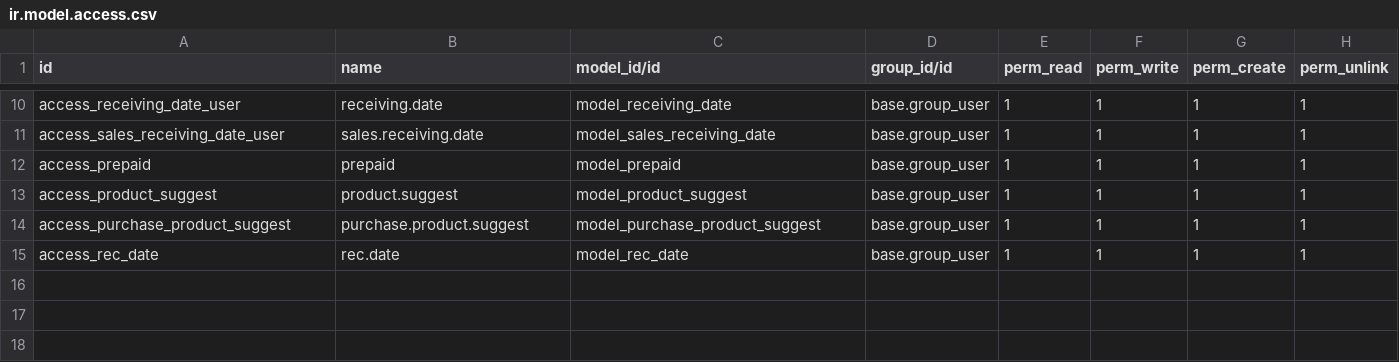
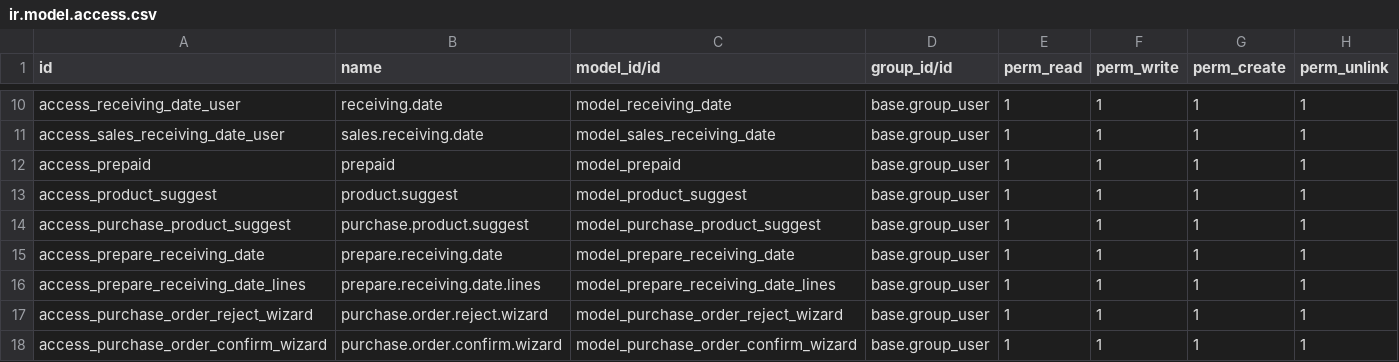
Before and after one commit to Abdelazizfarid/emdad, a CSV file: employee_purchase_requisition/security/ir.model.access.csv, drawn as a sheet; only a part is shown, gaps mark what is left out.

```diff
--- a/employee_purchase_requisition/security/ir.model.access.csv
+++ b/employee_purchase_requisition/security/ir.model.access.csv
@@ -14,2 +14,5 @@ access_product_suggest,product.suggest,model_product_suggest,base.group_user,1,1
 access_purchase_product_suggest,purchase.product.suggest,model_purchase_product_suggest,base.group_user,1,1,1,1
-access_rec_date,rec.date,model_rec_date,base.group_user,1,1,1,1
+access_prepare_receiving_date,prepare.receiving.date,model_prepare_receiving_date,base.group_user,1,1,1,1
+access_prepare_receiving_date_lines,prepare.receiving.date.lines,model_prepare_receiving_date_lines,base.group_user,1,1,1,1
+access_purchase_order_reject_wizard,purchase.order.reject.wizard,model_purchase_order_reject_wizard,base.group_user,1,1,1,1
+access_purchase_order_confirm_wizard,purchase.order.confirm.wizard,model_purchase_order_confirm_wizard,base.group_user,1,1,1,1
```
Also changed, not shown: 8 other files.
